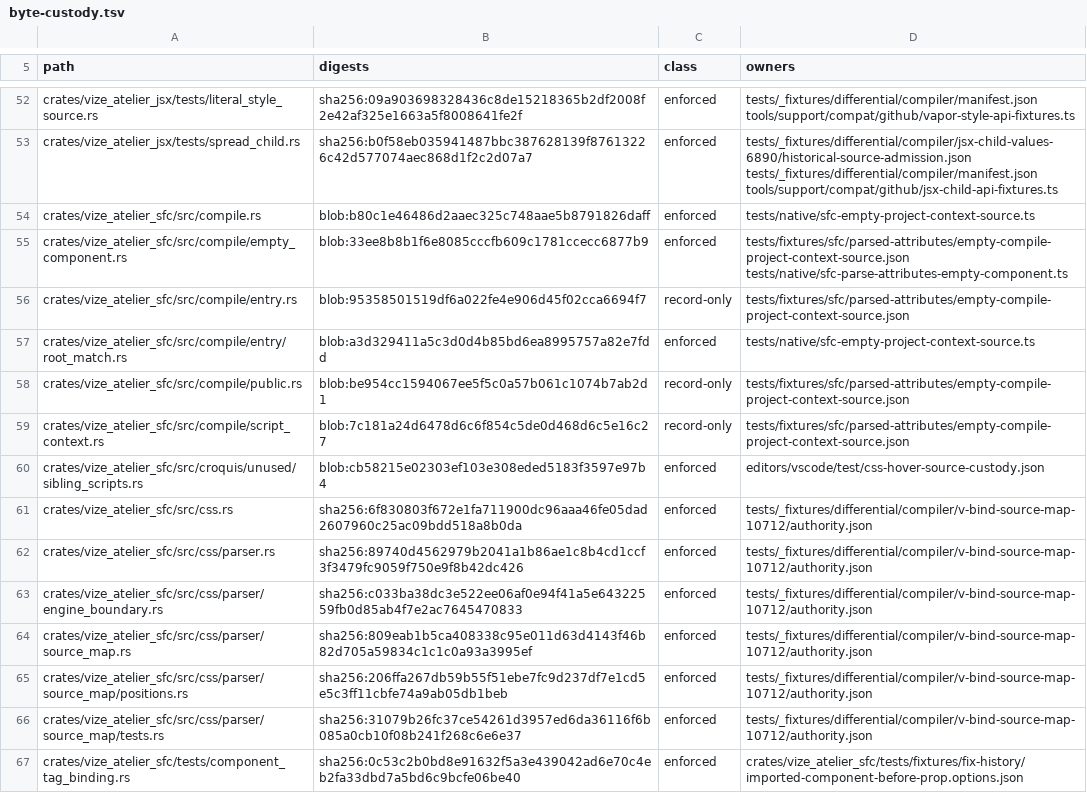
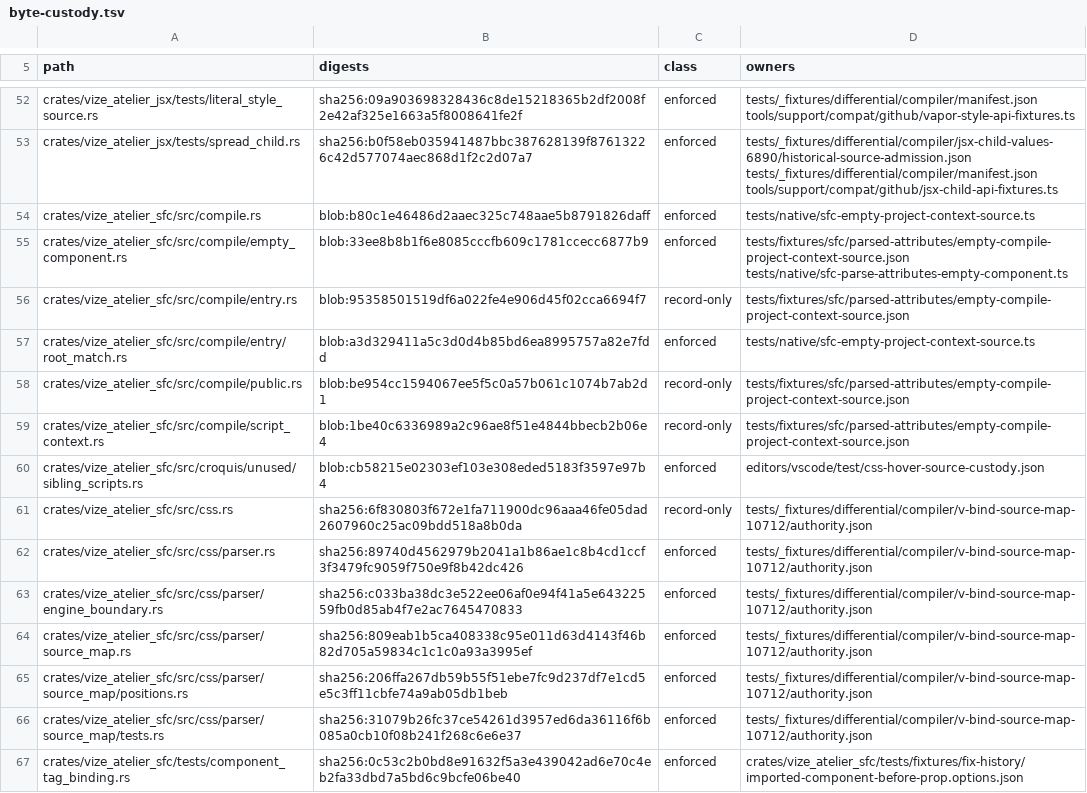
Before and after one commit to ubugeeei-prod/vize, a TSV file: tools/config/byte-custody.tsv, drawn as a sheet; only a part is shown, gaps mark what is left out.

```diff
--- a/tools/config/byte-custody.tsv
+++ b/tools/config/byte-custody.tsv
@@ -58,5 +58,5 @@ crates/vize_atelier_sfc/src/compile/entry/root_match.rs	blob:a3d329411a5c3d0d4b8
 crates/vize_atelier_sfc/src/compile/public.rs	blob:be954cc1594067ee5f5c0a57b061c1074b7ab2d1	record-only	tests/fixtures/sfc/parsed-attributes/empty-compile-project-context-source.json
-crates/vize_atelier_sfc/src/compile/script_context.rs	blob:7c181a24d6478d6c6f854c5de0d468d6c5e16c27	record-only	tests/fixtures/sfc/parsed-attributes/empty-compile-project-context-source.json
+crates/vize_atelier_sfc/src/compile/script_context.rs	blob:1be40c6336989a2c96ae8f51e4844bbecb2b06e4	record-only	tests/fixtures/sfc/parsed-attributes/empty-compile-project-context-source.json
 crates/vize_atelier_sfc/src/croquis/unused/sibling_scripts.rs	blob:cb58215e02303ef103e308eded5183f3597e97b4	enforced	editors/vscode/test/css-hover-source-custody.json
-crates/vize_atelier_sfc/src/css.rs	sha256:6f830803f672e1fa711900dc96aaa46fe05dad2607960c25ac09bdd518a8b0da	enforced	tests/_fixtures/differential/compiler/v-bind-source-map-10712/authority.json
+crates/vize_atelier_sfc/src/css.rs	sha256:6f830803f672e1fa711900dc96aaa46fe05dad2607960c25ac09bdd518a8b0da	record-only	tests/_fixtures/differential/compiler/v-bind-source-map-10712/authority.json
 crates/vize_atelier_sfc/src/css/parser.rs	sha256:89740d4562979b2041a1b86ae1c8b4cd1ccf3f3479fc9059f750e9f8b42dc426	enforced	tests/_fixtures/differential/compiler/v-bind-source-map-10712/authority.json
```
Also changed, not shown: 2 other files.
